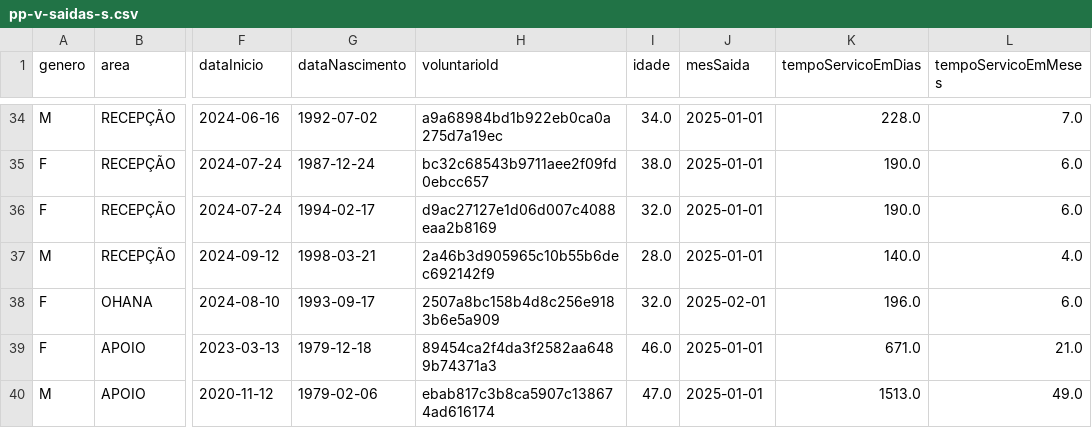
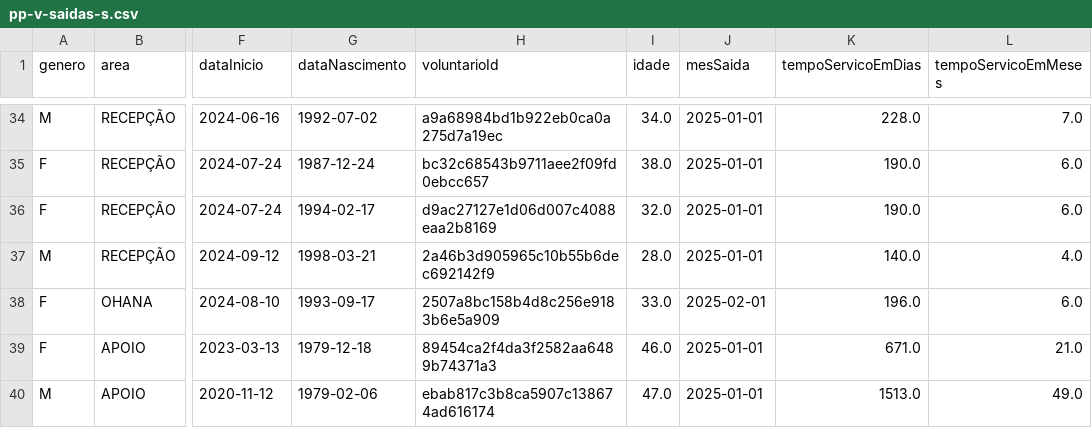
Before and after one commit to lexliw/pp-dashboard, a CSV file: csv/pp-v-saidas-s.csv, drawn as a sheet; only a part is shown, gaps mark what is left out; the diff covers the shown part only; the diff names each change by its address in the sheet, - before the commit and + after, or states it on an @@ line.

```diff
--- a/csv/pp-v-saidas-s.csv
+++ b/csv/pp-v-saidas-s.csv
-I38 (idade): 32.0
+I38 (idade): 33.0
```
Also changed, not shown: 2 added rows and 29 edited cells elsewhere in this file, csv/pp-v-entradas-s.csv, csv/pp-v-prover-s.csv, 1 other file.
